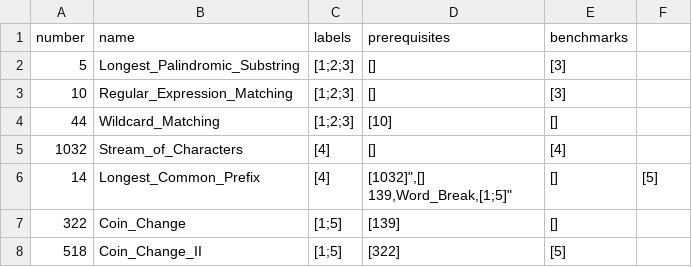
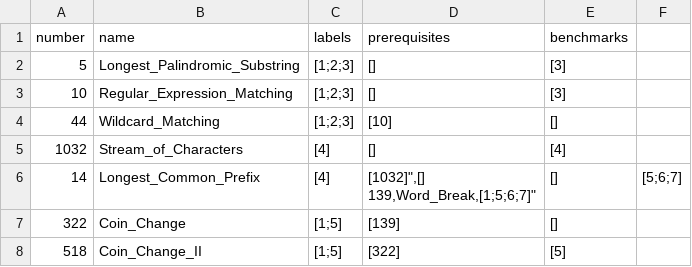
Before and after one commit to liushuyu6666/Algorithm_Leetcode_Java, a CSV file: src/_Summary_/Questions.csv, drawn as a sheet.

Commit message:
add DFS and BFS in the word break

```diff
--- a/src/_Summary_/Questions.csv
+++ b/src/_Summary_/Questions.csv
@@ -5,4 +5,4 @@ number,name,labels,prerequisites,benchmarks
 1032,Stream_of_Characters,"[4]",[],"[4]"
-14,Longest_Common_Prefix,"[4]","[1032]"",[]
-139,Word_Break,"[1;5]",[],"[5]"
+14,Longest_Common_Prefix,"[4]","[1032]"",[]
+139,Word_Break,"[1;5;6;7]",[],"[5;6;7]"
 322,Coin_Change,"[1;5]","[139]",[]
```
Also changed, not shown: 4 other files.
